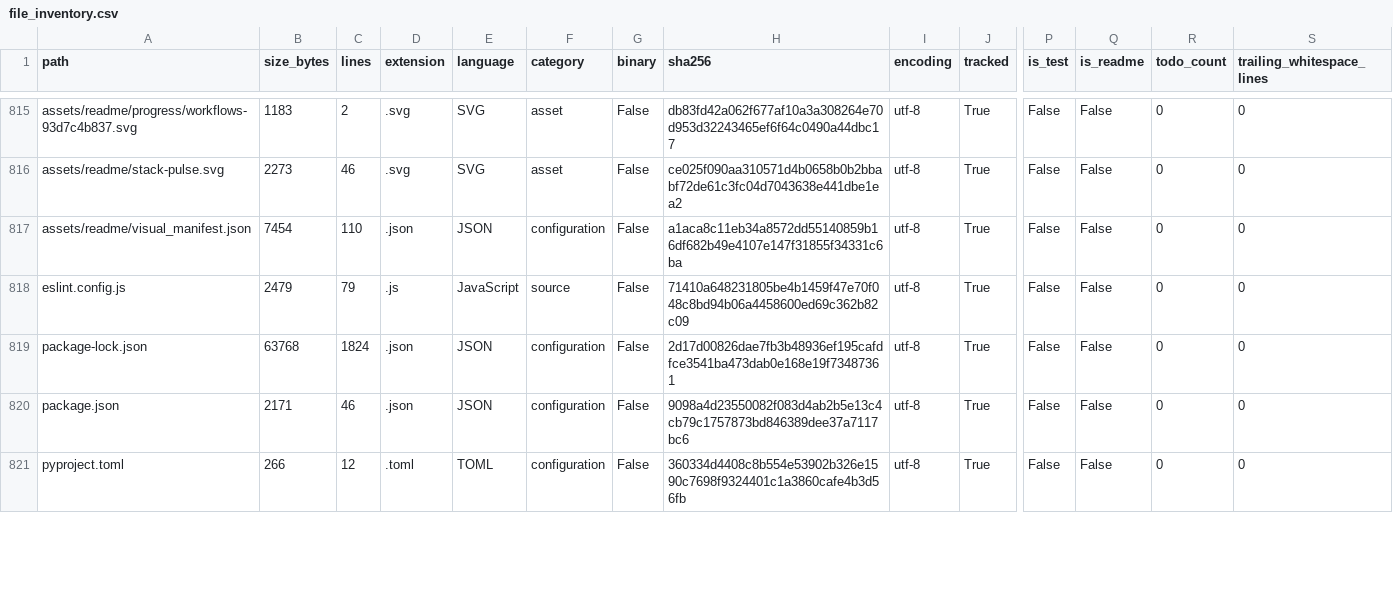
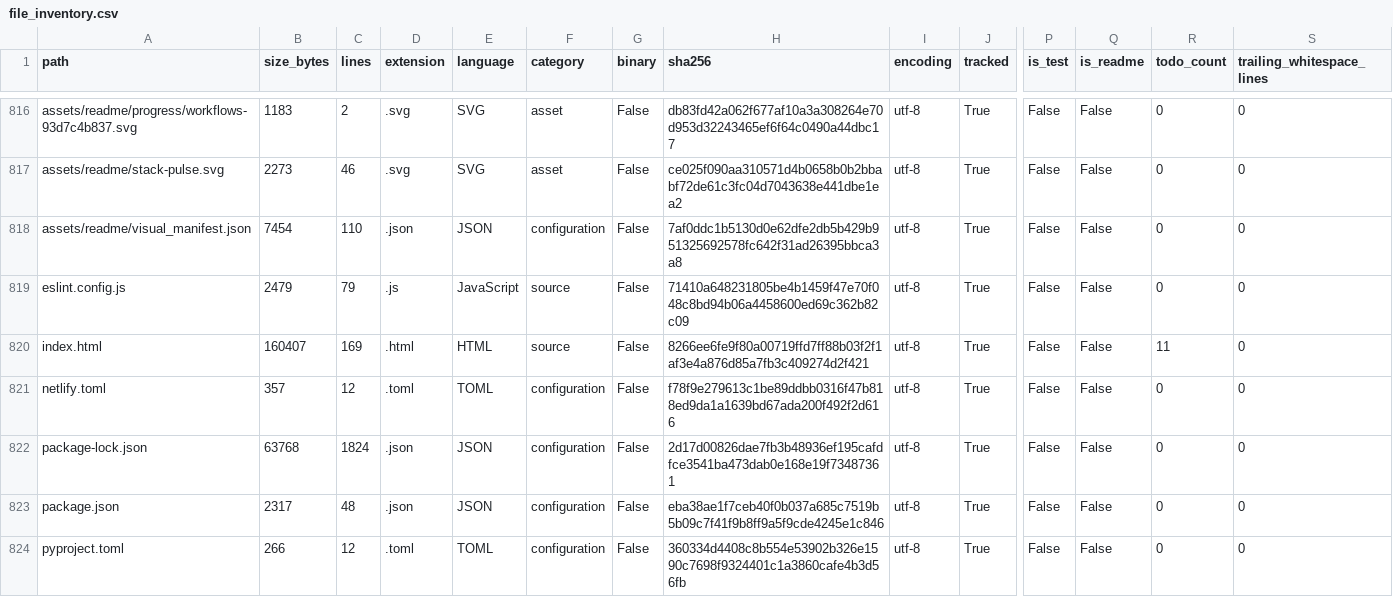
Before and after one commit to LiriothTeltanion/Fullstack2026, a CSV file: reports/catalog/file_inventory.csv, drawn as a sheet; only a part is shown, gaps mark what is left out; addresses are those after the commit; rows hold the shown columns only; the diff covers the shown part only; the diff names each change by its address in the sheet, - before the commit and + after, or states it on an @@ line.

Commit message:
feat(site): publish an exercise showcase on Netlify
- Added index.html, built from the READMEs by tools/build_showcase.py:
  every exercise grouped by week and day, live demo links for the browser
  projects, code and README links, search and technology filters.
- Added a matching 404 page and netlify.toml (publish the root, security
  headers), npm scripts and a CI check that the page is current.
- Replaced the status captions in the root banner with plain ones and
  linked the showcase from the root README.

```diff
--- a/reports/catalog/file_inventory.csv
+++ b/reports/catalog/file_inventory.csv
-H818 (sha256): a1aca8c11eb34a8572dd55140859b16df682b49e4107e147f31855f34331c6ba
+H818 (sha256): 7af0ddc1b5130d0e62dfe2db5b429b951325692578fc642f31ad26395bbca3a8
+row 820: index.html | 160407 | 169 | .html | HTML | source | False | 8266ee6fe9f80a00719ffd7ff88b03f2f1af3e4a876d85a7fb3c409274d2f421 | utf-8 | True | False | False | 11 | 0
+row 821: netlify.toml | 357 | 12 | .toml | TOML | configuration | False | f78f9e279613c1be89ddbb0316f47b818ed9da1a1639bd67ada200f492f2d616 | utf-8 | True | False | False | 0 | 0
-B823 (size_bytes): 2171
+B823 (size_bytes): 2317
-C823 (lines): 46
+C823 (lines): 48
-H823 (sha256): 9098a4d23550082f083d4ab2b5e13c4cb79c1757873bd846389dee37a7117bc6
+H823 (sha256): eba38ae1f7ceb40f0b037a685c7519b5b09c7f41f9b8ff9a5f9cde4245e1c846
```
Also changed, not shown: 2 added rows and 20 edited cells elsewhere in this file, 15 other files.
